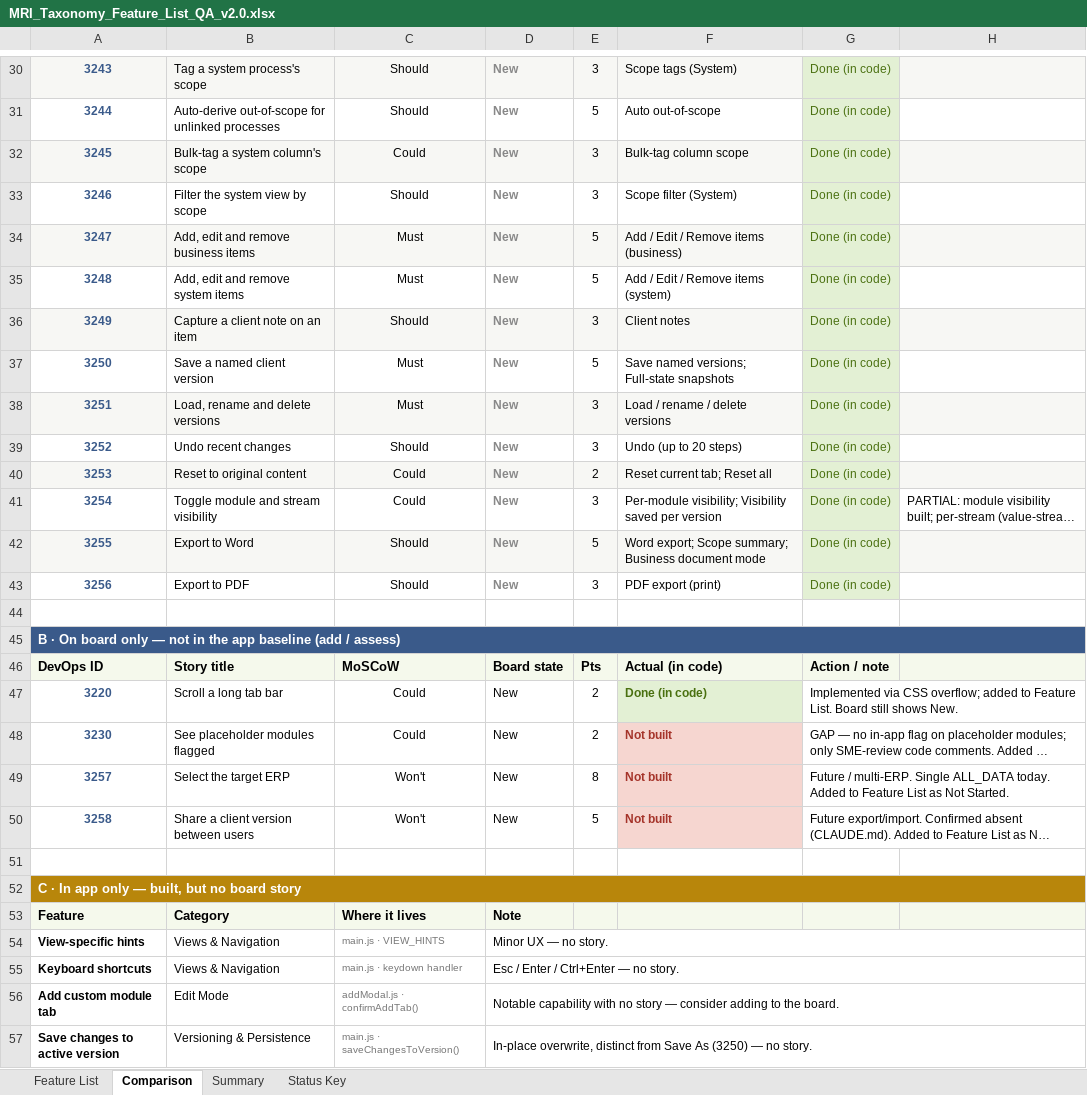
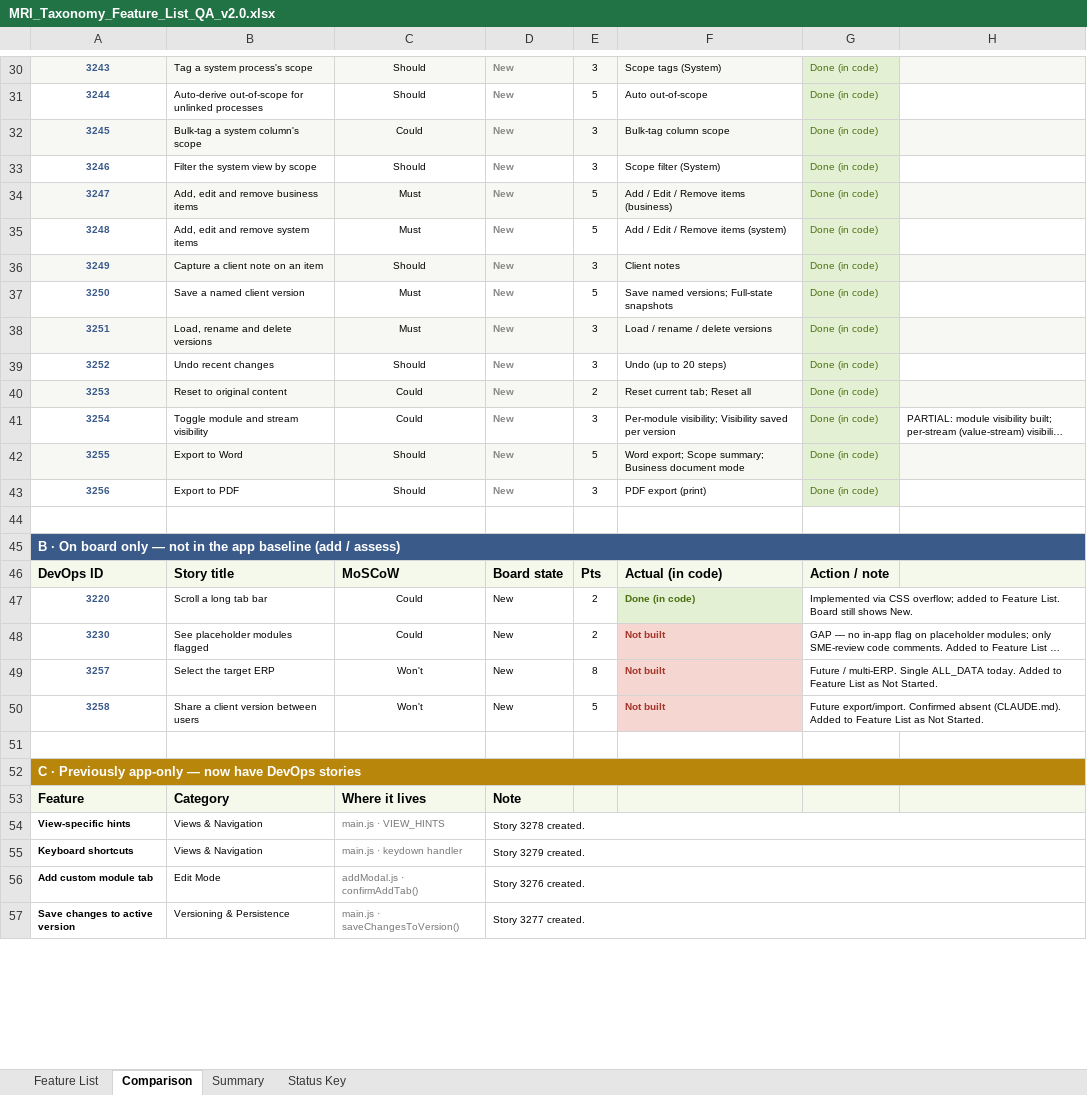
Before and after one commit to SHAUNFRODSHAM/mri-taxonomy, an Excel workbook: MRI_Taxonomy_Feature_List_QA_v2.0.xlsx, sheet Comparison, drawn as a sheet; only a part is shown, gaps mark what is left out; long unchanged cells end in …; values as stored, in another font and other column widths than the file's, no borders; the diff covers the shown part only; the diff names each change by its address in the sheet, - before the commit and + after, or states it on an @@ line.

```diff
--- a/MRI_Taxonomy_Feature_List_QA_v2.0.xlsx (sheet Comparison)
+++ b/MRI_Taxonomy_Feature_List_QA_v2.0.xlsx (sheet Comparison)
@@ A30:G40 text size: smaller @@
@@ A41:H41 text size: smaller @@
@@ A42:G43 text size: smaller @@
@@ A47:G50 text size: smaller @@
-A52: C · In app only — built, but no board story
+A52: C · Previously app-only — now have DevOps stories
@@ A54:B57 text size: smaller @@
-D54: Minor UX — no story.
+D54: Story 3278 created.
@@ D54:D57 text size: smaller @@
-D55: Esc / Enter / Ctrl+Enter — no story.
+D55: Story 3279 created.
-D56: Notable capability with no story — consider adding to the board.
+D56: Story 3276 created.
-D57: In-place overwrite, distinct from Save As (3250) — no story.
+D57: Story 3277 created.
```
Also changed, not shown: 8 edited cells and cell formats elsewhere in this sheet, sheet Feature List, sheet Summary.
